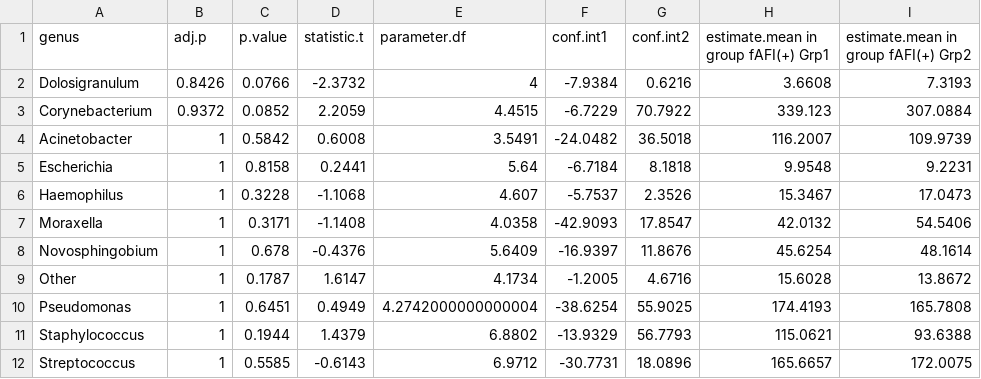
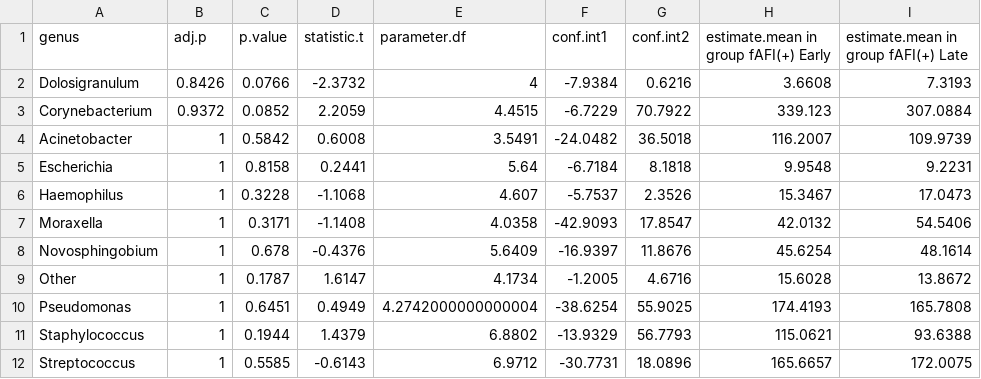
Before and after one commit to aubreyodom/FAFI-microbiome, a CSV file: PaperFigs/sepsis_against.csv, drawn as a sheet.

```diff
--- a/PaperFigs/sepsis_against.csv
+++ b/PaperFigs/sepsis_against.csv
@@ -1,2 +1,2 @@
-genus,adj.p,p.value,statistic.t,parameter.df,conf.int1,conf.int2,estimate.mean in group fAFI(+) Grp1,estimate.mean in group fAFI(+) Grp2
+genus,adj.p,p.value,statistic.t,parameter.df,conf.int1,conf.int2,estimate.mean in group fAFI(+) Early,estimate.mean in group fAFI(+) Late
 Dolosigranulum,0.8426,0.0766,-2.3732,4,-7.9384,0.6216,3.6608,7.3193
```
Also changed, not shown: 18 other files.
